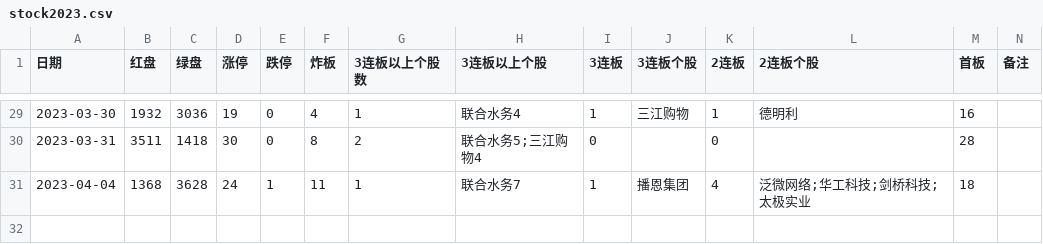
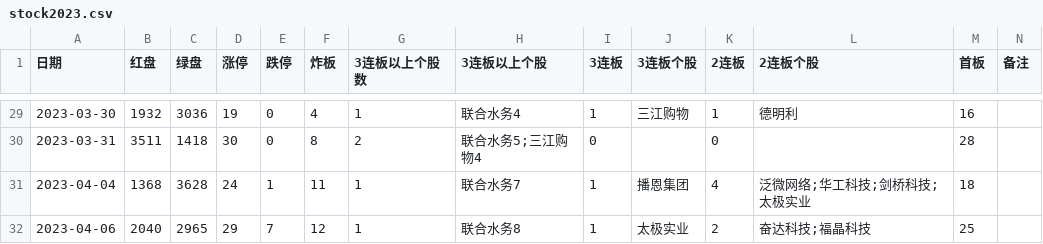
Before and after one commit to pangyouzhen/2023, a CSV file: sentiment/stock2023.csv, drawn as a sheet; only a part is shown, gaps mark what is left out; the diff names each change by its address in the sheet, - before the commit and + after, or states it on an @@ line.

```diff
--- a/sentiment/stock2023.csv
+++ b/sentiment/stock2023.csv
+row 32: 2023-04-06 | 2040 | 2965 | 29 | 7 | 12 | 1 | 联合水务8 | 1 | 太极实业 | 2 | 奋达科技;福晶科技 | 25
```
Also changed, not shown: 2 other files.
